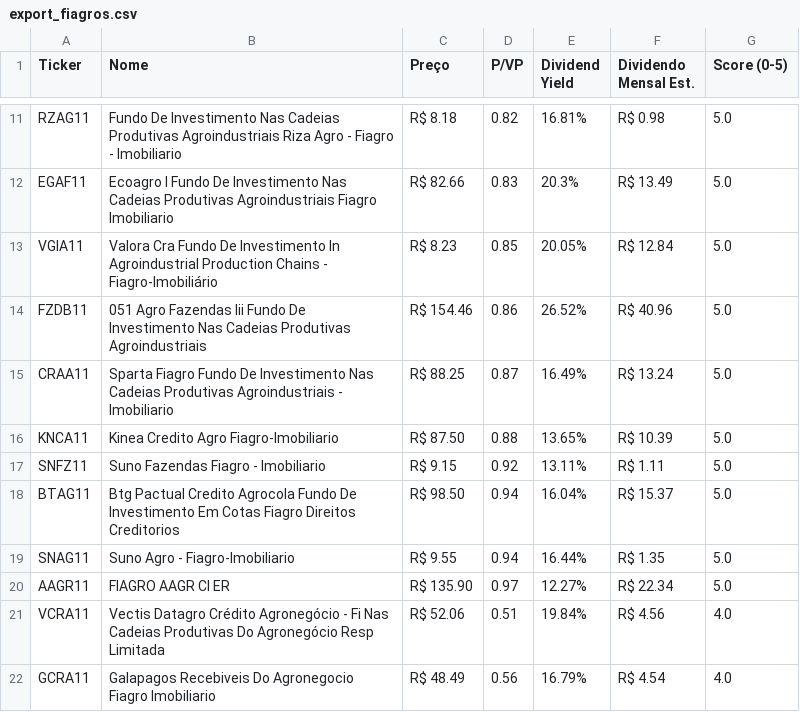
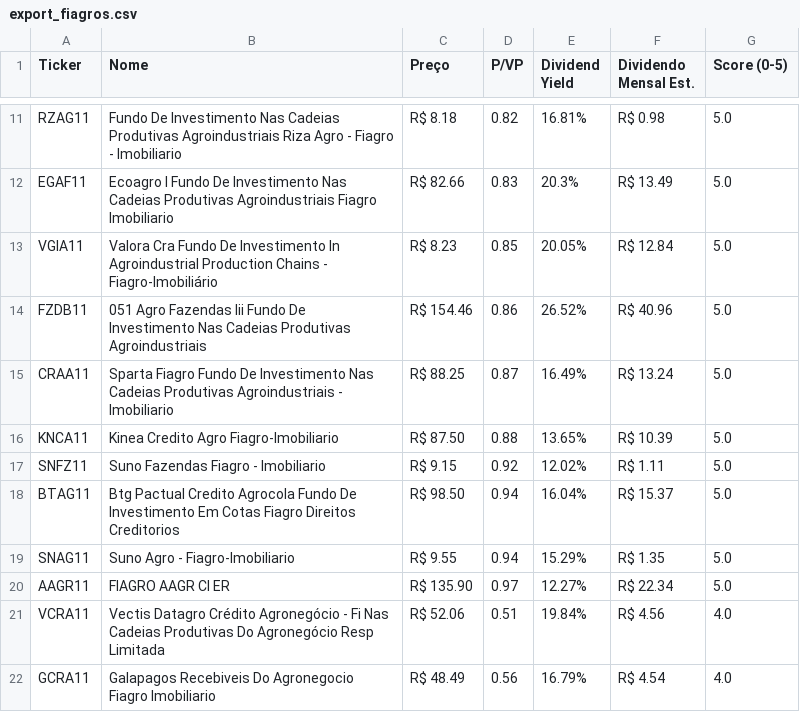
Before and after one commit to jucelinoss/radar_fundamentalista_b3, a CSV file: export_fiagros.csv, drawn as a sheet; only a part is shown, gaps mark what is left out.

```diff
--- a/export_fiagros.csv
+++ b/export_fiagros.csv
@@ -16,5 +16,5 @@ CRAA11,Sparta Fiagro Fundo De Investimento Nas Cadeias Produtivas Agroindustriai
 KNCA11,Kinea Credito Agro Fiagro-Imobiliario,R$ 87.50,0.88,13.65%,R$ 10.39,5.0
-SNFZ11,Suno Fazendas Fiagro - Imobiliario,R$ 9.15,0.92,13.11%,R$ 1.11,5.0
+SNFZ11,Suno Fazendas Fiagro - Imobiliario,R$ 9.15,0.92,12.02%,R$ 1.11,5.0
 BTAG11,Btg Pactual Credito Agrocola Fundo De Investimento Em Cotas Fiagro Direitos Creditorios,R$ 98.50,0.94,16.04%,R$ 15.37,5.0
-SNAG11,Suno Agro - Fiagro-Imobiliario,R$ 9.55,0.94,16.44%,R$ 1.35,5.0
+SNAG11,Suno Agro - Fiagro-Imobiliario,R$ 9.55,0.94,15.29%,R$ 1.35,5.0
 AAGR11,FIAGRO AAGR CI  ER,R$ 135.90,0.97,12.27%,R$ 22.34,5.0
```
Also changed, not shown: export_fiis.csv, export_stocks.csv, 4 other files.
